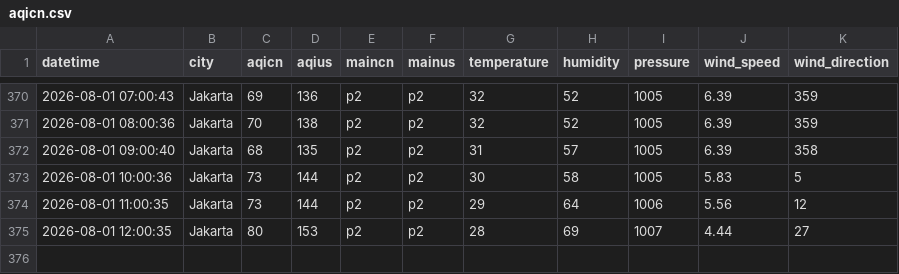
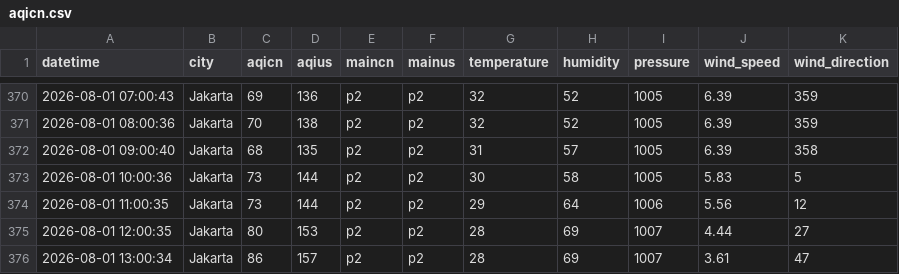
Before and after one commit to FrhnAldi/IQAir, a CSV file: aqicn.csv, drawn as a sheet; only a part is shown, gaps mark what is left out.

```diff
--- a/aqicn.csv
+++ b/aqicn.csv
@@ -375 +375,2 @@ datetime,city,aqicn,aqius,maincn,mainus,temperature,humidity,pressure,wind_speed
 2026-08-01 12:00:35,Jakarta,80,153,p2,p2,28,69,1007,4.44,27
+2026-08-01 13:00:34,Jakarta,86,157,p2,p2,28,69,1007,3.61,47
```
